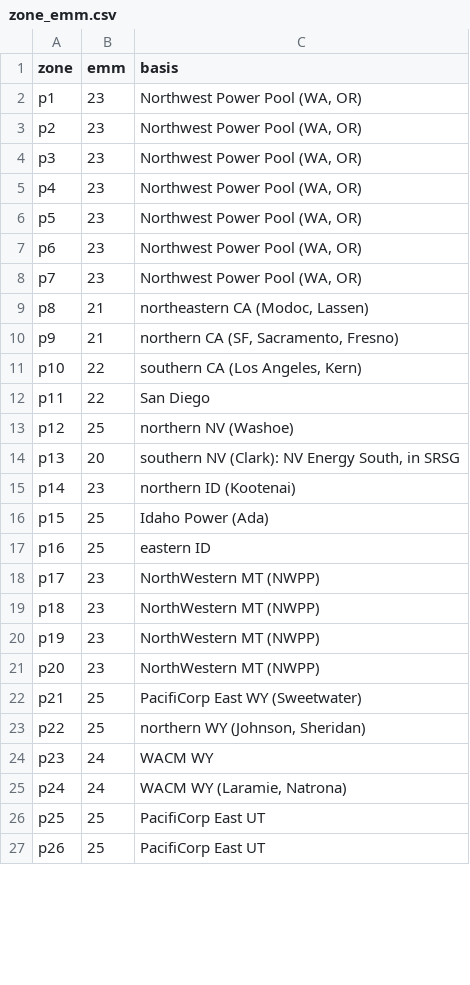
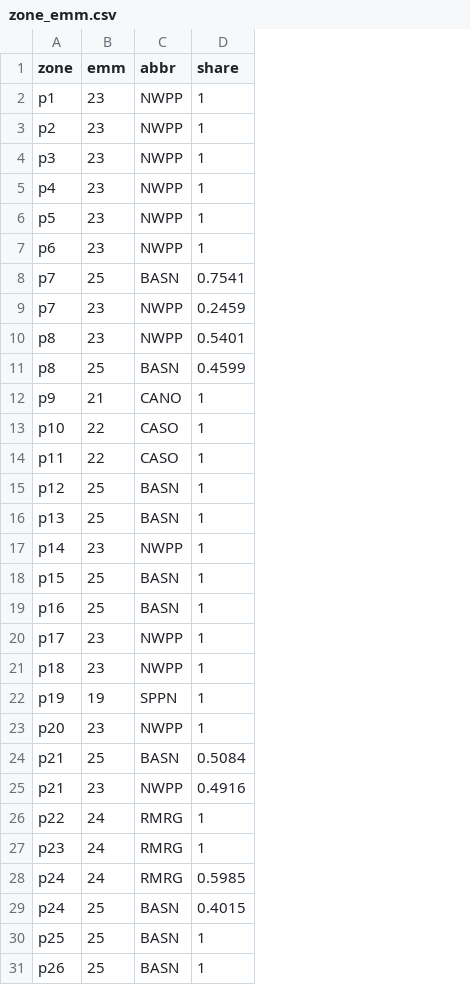
Before and after one commit to TMBrindle/Switch-USA-EDF, a CSV file: s0_workflow/specs/fuel/zone_emm.csv, drawn as a sheet; only a part is shown; removed rows and columns are numbered as before the commit, all else as after; the diff covers the shown part only; the diff names each change by its address in the sheet, - before the commit and + after, or states it on an @@ line.

```diff
--- a/s0_workflow/specs/fuel/zone_emm.csv
+++ b/s0_workflow/specs/fuel/zone_emm.csv
-column C (basis), rows 2-27: Northwest Power Pool (WA, OR) | Northwest Power Pool (WA, OR) | Northwest Power Pool (WA, OR) | Northwest Power Pool (WA, OR) | Northwest Power Pool (WA, OR) | Northwest Power Pool (WA, OR) | Northwest Power Pool (WA, OR) | northeastern CA (Modoc, Lassen) | northern CA (SF, Sacramento, Fresno) | southern CA (Los Angeles, Kern) | San Diego | northern NV (Washoe) | southern NV (Clark): NV Energy South, in SRSG | northern ID (Kootenai) | Idaho Power (Ada) | eastern ID | NorthWestern MT (NWPP) | NorthWestern MT (NWPP) | NorthWestern MT (NWPP) | NorthWestern MT (NWPP) | PacifiCorp East WY (Sweetwater) | northern WY (Johnson, Sheridan) | WACM WY | WACM WY (Laramie, Natrona) | PacifiCorp East UT | PacifiCorp East UT
+column C (abbr), rows 2-7: all NWPP; rows 9-10: NWPP | NWPP; rows 12-24: CANO | CASO | CASO | BASN | BASN | NWPP | BASN | BASN | NWPP | NWPP | SPPN | NWPP | BASN; rows 26-28: all RMRG; rows 30-31: BASN | BASN
+column D (share), rows 2-7: all 1; rows 9-10: 0.2459 | 0.5401; rows 12-24: 1 | 1 | 1 | 1 | 1 | 1 | 1 | 1 | 1 | 1 | 1 | 1 | 0.5084; rows 26-28: 1 | 1 | 0.5985; rows 30-31: 1 | 1
+row 8: p7 | 25 | BASN | 0.7541
-B10 (emm): 21
+B10 (emm): 23
+row 11: p8 | 25 | BASN | 0.4599
-B16 (emm): 20
+B16 (emm): 25
-B22 (emm): 23
+B22 (emm): 19
+row 25: p21 | 23 | NWPP | 0.4916
-B26 (emm): 25
+B26 (emm): 24
+row 29: p24 | 25 | BASN | 0.4015
```
Also changed, not shown: 1 added row and 4 edited cells elsewhere in this file, s0_workflow/data/fuel/fuel_price_options_by_stage.csv, 6 other files.
